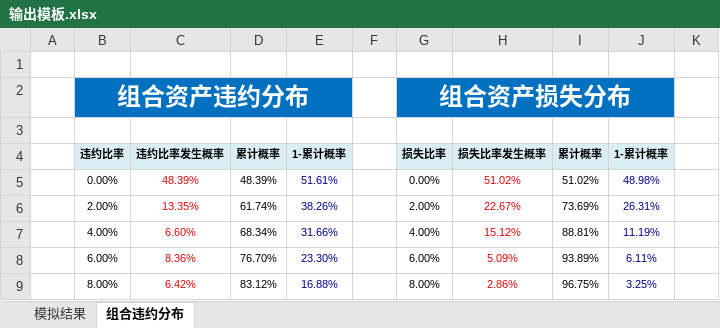
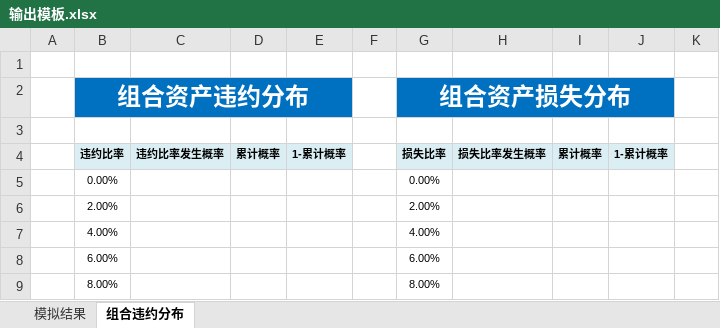
Before and after one commit to LH-PROJECT/lh-data, an Excel workbook: src/main/resources/输出模板.xlsx, sheet 组合违约分布, drawn as a sheet; only a part is shown; values as stored, in another font and other column widths than the file's, no borders; charts and pictures not drawn; the diff covers the shown part only; the diff names each change by its address in the sheet, - before the commit and + after, or states it on an @@ line.

```diff
--- a/src/main/resources/输出模板.xlsx (sheet 组合违约分布)
+++ b/src/main/resources/输出模板.xlsx (sheet 组合违约分布)
-C5: 48.39%
+C5: (empty)
-D5: 48.39%
+D5: (empty)
-E5: 51.61%
+E5: (empty)
-H5: 51.02%
+H5: (empty)
-I5: 51.02%
+I5: (empty)
-J5: 48.98%
+J5: (empty)
-C6: 13.35%
+C6: (empty)
-D6: 61.74%
+D6: (empty)
-E6: 38.26%
+E6: (empty)
-H6: 22.67%
+H6: (empty)
-I6: 73.69%
+I6: (empty)
-J6: 26.31%
+J6: (empty)
-C7: 6.60%
+C7: (empty)
-D7: 68.34%
+D7: (empty)
-E7: 31.66%
+E7: (empty)
-H7: 15.12%
+H7: (empty)
-I7: 88.81%
+I7: (empty)
-J7: 11.19%
+J7: (empty)
-C8: 8.36%
+C8: (empty)
-D8: 76.70%
+D8: (empty)
-E8: 23.30%
+E8: (empty)
-H8: 5.09%
+H8: (empty)
-I8: 93.89%
+I8: (empty)
-J8: 6.11%
+J8: (empty)
-C9: 6.42%
+C9: (empty)
-D9: 83.12%
+D9: (empty)
-E9: 16.88%
+E9: (empty)
-H9: 2.86%
+H9: (empty)
-I9: 96.75%
+I9: (empty)
-J9: 3.25%
+J9: (empty)
```
Also changed, not shown: 276 edited cells elsewhere in this sheet, charts or pictures, 22 other files.
